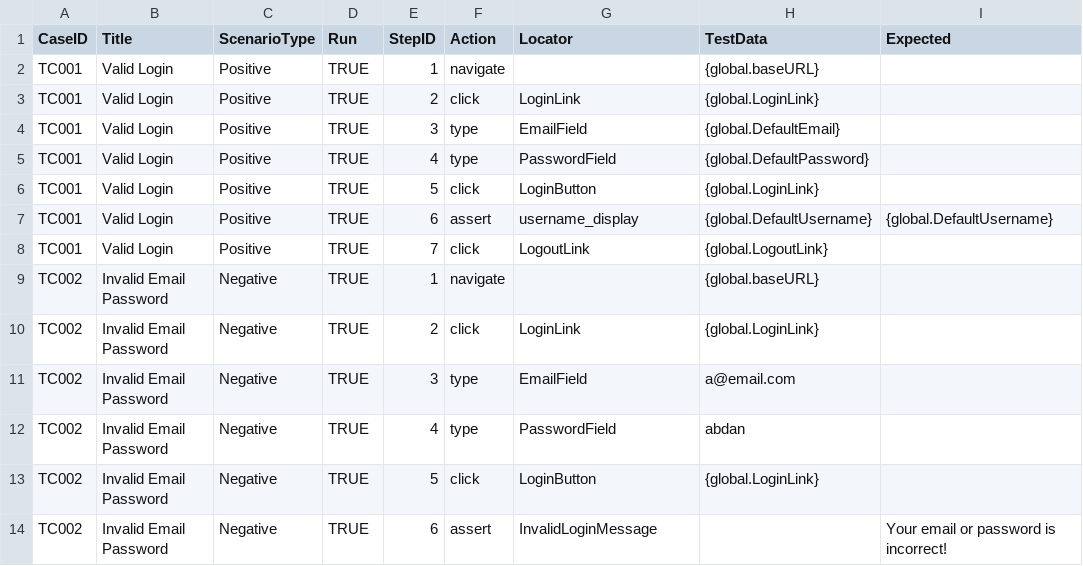
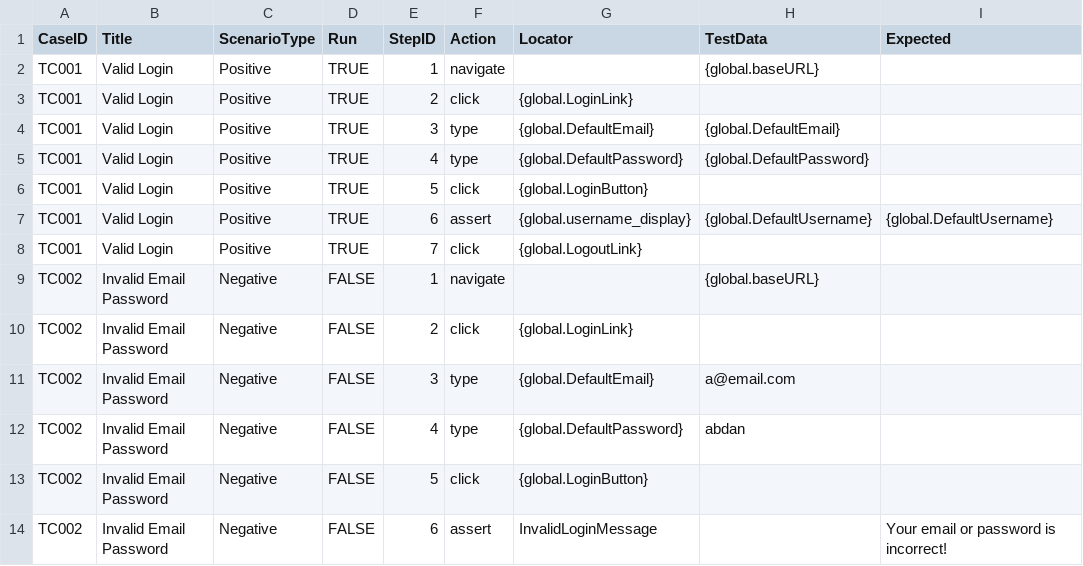
Before and after one commit to mabdang/MabdangSeleniumFramework, a CSV file: ProjectSelenium/datatest/login/testcases.csv, drawn as a sheet.

Commit message:
- fixing select untuk select_by_value atau select_by_visible_text - fixing resolve value untuk handle {value} ini maksudnya bisa parsing untuk locator bisa ambil data test (SetProperty) - fixing global_locator.yaml untuk DefaultEmail, DefaultPassword, LoginButton, username_display - merapikan locators.csv punya fitur Login yang tidak terpakai karena akan akses langsung ke global - menyesuaikan testcases.csv untuk mengambil locatornya globallocator - fixing locator dari create accout, validatecreateaccount, deleteaccount, validatedeletedaccount - fixing pengambilan radiobuttem value - fixing test step createaccount, validatecreateaccount, loginlink, globalusernamedisplay, deketeaccount, validatedelete account

```diff
--- a/ProjectSelenium/datatest/login/testcases.csv
+++ b/ProjectSelenium/datatest/login/testcases.csv
@@ -2,13 +2,13 @@ CaseID,Title,ScenarioType,Run,StepID,Action,Locator,TestData,Expected
 TC001,Valid Login,Positive,TRUE,1,navigate,,{global.baseURL},
-TC001,Valid Login,Positive,TRUE,2,click,LoginLink,{global.LoginLink},
-TC001,Valid Login,Positive,TRUE,3,type,EmailField,{global.DefaultEmail},
-TC001,Valid Login,Positive,TRUE,4,type,PasswordField,{global.DefaultPassword},
-TC001,Valid Login,Positive,TRUE,5,click,LoginButton,{global.LoginLink},
-TC001,Valid Login,Positive,TRUE,6,assert,username_display,{global.DefaultUsername},{global.DefaultUsername}
-TC001,Valid Login,Positive,TRUE,7,click,LogoutLink,{global.LogoutLink},
-TC002,Invalid Email Password,Negative,TRUE,1,navigate,,{global.baseURL},
-TC002,Invalid Email Password,Negative,TRUE,2,click,LoginLink,{global.LoginLink},
-TC002,Invalid Email Password,Negative,TRUE,3,type,EmailField,a@email.com,
-TC002,Invalid Email Password,Negative,TRUE,4,type,PasswordField,abdan,
-TC002,Invalid Email Password,Negative,TRUE,5,click,LoginButton,{global.LoginLink},
-TC002,Invalid Email Password,Negative,TRUE,6,assert,InvalidLoginMessage,,Your email or password is incorrect!
+TC001,Valid Login,Positive,TRUE,2,click,{global.LoginLink},,
+TC001,Valid Login,Positive,TRUE,3,type,{global.DefaultEmail},{global.DefaultEmail},
+TC001,Valid Login,Positive,TRUE,4,type,{global.DefaultPassword},{global.DefaultPassword},
+TC001,Valid Login,Positive,TRUE,5,click,{global.LoginButton},,
+TC001,Valid Login,Positive,TRUE,6,assert,{global.username_display},{global.DefaultUsername},{global.DefaultUsername}
+TC001,Valid Login,Positive,TRUE,7,click,{global.LogoutLink},,
+TC002,Invalid Email Password,Negative,FALSE,1,navigate,,{global.baseURL},
+TC002,Invalid Email Password,Negative,FALSE,2,click,{global.LoginLink},,
+TC002,Invalid Email Password,Negative,FALSE,3,type,{global.DefaultEmail},a@email.com,
+TC002,Invalid Email Password,Negative,FALSE,4,type,{global.DefaultPassword},abdan,
+TC002,Invalid Email Password,Negative,FALSE,5,click,{global.LoginButton},,
+TC002,Invalid Email Password,Negative,FALSE,6,assert,InvalidLoginMessage,,Your email or password is incorrect!
```
Also changed, not shown: ProjectSelenium/datatest/Register/locators.csv, ProjectSelenium/datatest/Register/testcases.csv, 6 other files.
